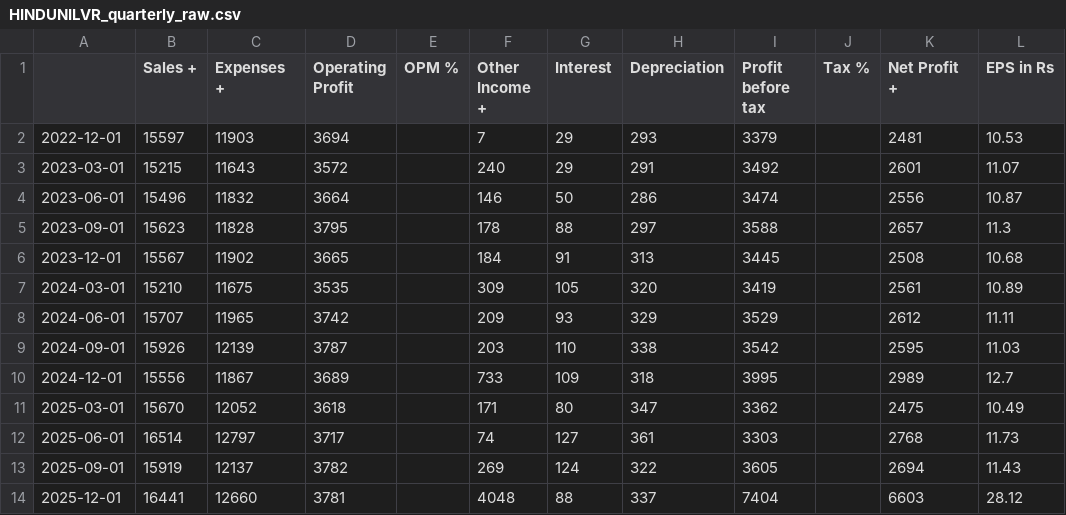
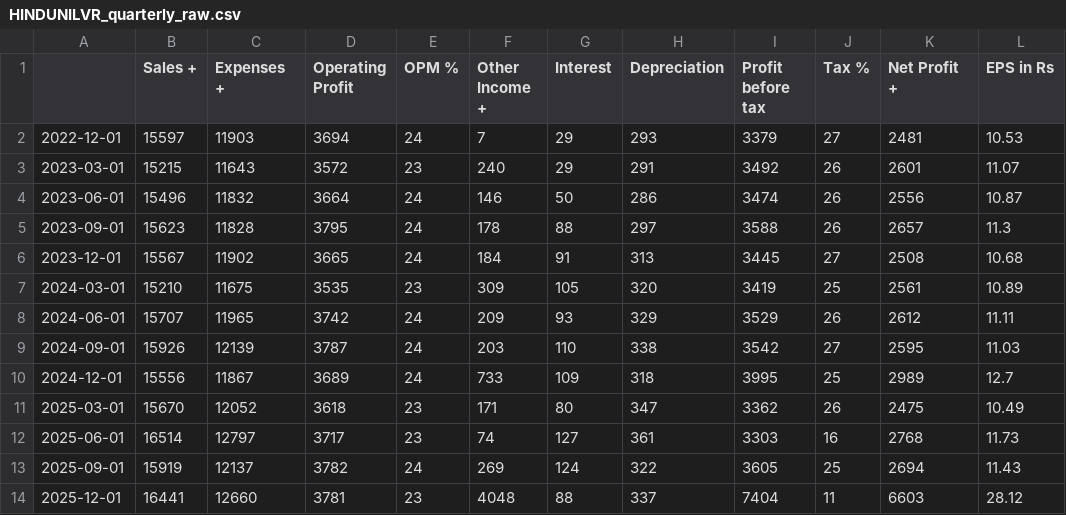
Before and after one commit to usnaveen/DA6701-Data-Science-and-AI-in-Finance, a CSV file: Assignment2/data/raw/fundamentals/HINDUNILVR_quarterly_raw.csv, drawn as a sheet; only a part is shown; the diff names each change by its address in the sheet, - before the commit and + after, or states it on an @@ line.

```diff
--- a/Assignment2/data/raw/fundamentals/HINDUNILVR_quarterly_raw.csv
+++ b/Assignment2/data/raw/fundamentals/HINDUNILVR_quarterly_raw.csv
-E2 (OPM %): (empty)
+E2 (OPM %): 24
-J2 (Tax %): (empty)
+J2 (Tax %): 27
-E3 (OPM %): (empty)
+E3 (OPM %): 23
-J3:J5 (Tax %): (empty)
+J3:J5 (Tax %): 26
-E4:E6 (OPM %): (empty)
+E4:E6 (OPM %): 24
-J6 (Tax %): (empty)
+J6 (Tax %): 27
-E7 (OPM %): (empty)
+E7 (OPM %): 23
-J7 (Tax %): (empty)
+J7 (Tax %): 25
-E8:E10 (OPM %): (empty)
+E8:E10 (OPM %): 24
-J8 (Tax %): (empty)
+J8 (Tax %): 26
-J9 (Tax %): (empty)
+J9 (Tax %): 27
-J10 (Tax %): (empty)
+J10 (Tax %): 25
-E11:E12 (OPM %): (empty)
+E11:E12 (OPM %): 23
-J11 (Tax %): (empty)
+J11 (Tax %): 26
-J12 (Tax %): (empty)
+J12 (Tax %): 16
-E13 (OPM %): (empty)
+E13 (OPM %): 24
-J13 (Tax %): (empty)
+J13 (Tax %): 25
-E14 (OPM %): (empty)
+E14 (OPM %): 23
-J14 (Tax %): (empty)
+J14 (Tax %): 11
```
Also changed, not shown: Assignment2/data/raw/fundamentals/BHARTIARTL_quarterly_raw.csv, Assignment2/data/raw/fundamentals/HDFCBANK_quarterly_raw.csv, 52 other files.
